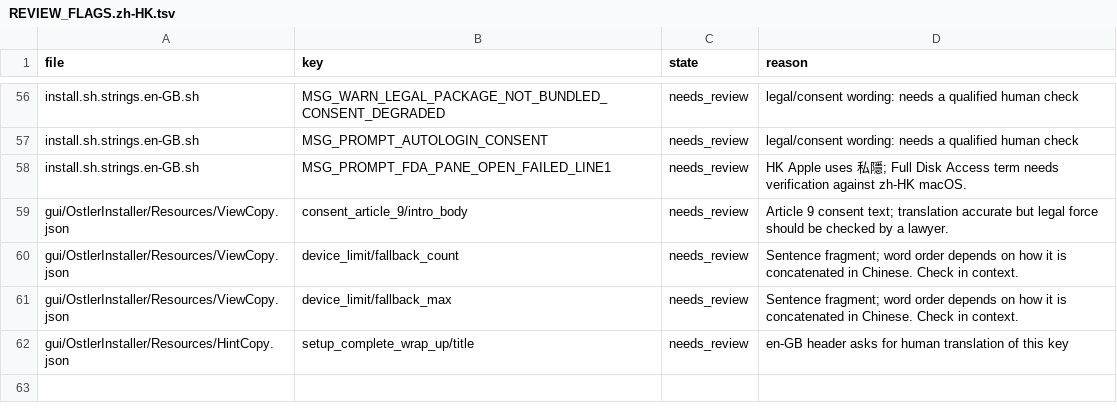
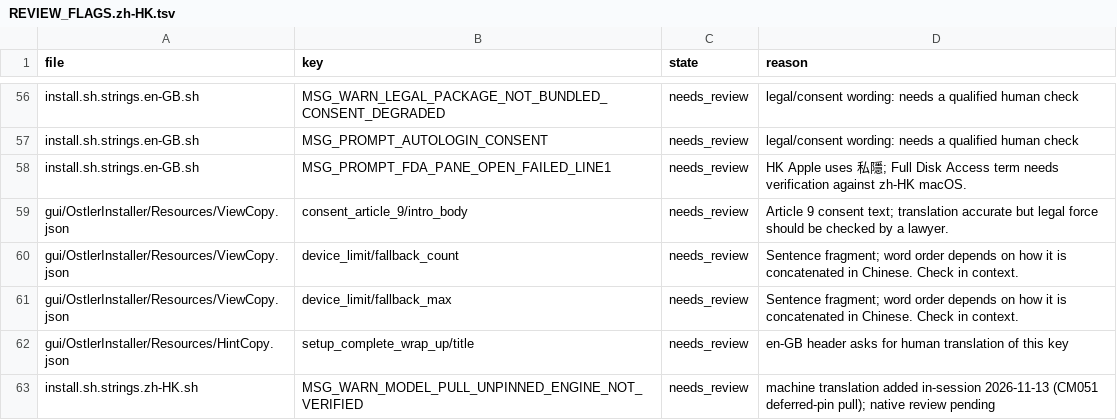
Before and after one commit to andygmassey/CM051-Home-Hub-Installer, a TSV file: l10n/REVIEW_FLAGS.zh-HK.tsv, drawn as a sheet; only a part is shown, gaps mark what is left out; the diff names each change by its address in the sheet, - before the commit and + after, or states it on an @@ line.

```diff
--- a/l10n/REVIEW_FLAGS.zh-HK.tsv
+++ b/l10n/REVIEW_FLAGS.zh-HK.tsv
+row 63: install.sh.strings.zh-HK.sh | MSG_WARN_MODEL_PULL_UNPINNED_ENGINE_NOT_VERIFIED | needs_review | machine translation added in-session 2026-11-13 (CM051 deferred-pin pull); native review pending
```
Also changed, not shown: l10n/REVIEW_FLAGS.ar.tsv, l10n/REVIEW_FLAGS.pt-BR.tsv, 35 other files.
